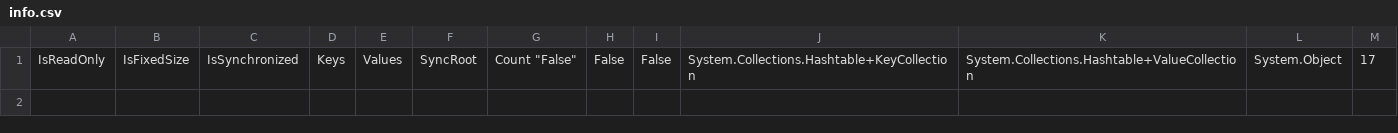
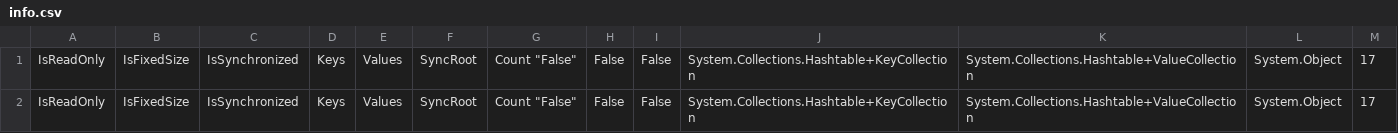
Before and after one commit to jelpsIT/duckery, a CSV file: info.csv, drawn as a sheet; the diff names each change by its address in the sheet, - before the commit and + after, or states it on an @@ line.

Commit message:
Data update

```diff
--- a/info.csv
+++ b/info.csv
+row 2: IsReadOnly | IsFixedSize | IsSynchronized | Keys | Values | SyncRoot | Count "False" | False | False | System.Collections.Hashtable+KeyCollection | System.Collections.Hashtable+ValueCollection | System.Object | 17
```
